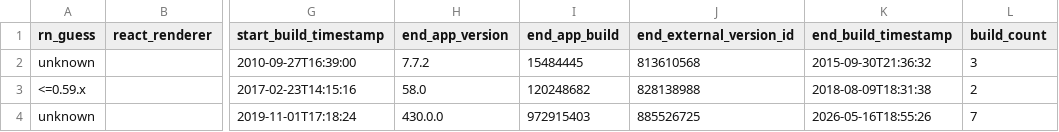
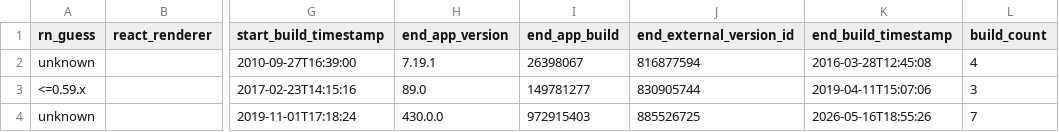
Before and after one commit to wowlocal/rn, a CSV file: reports/instagram/ranges.csv, drawn as a sheet; only a part is shown, gaps mark what is left out; the diff names each change by its address in the sheet, - before the commit and + after, or states it on an @@ line.

```diff
--- a/reports/instagram/ranges.csv
+++ b/reports/instagram/ranges.csv
-H2 (end_app_version): 7.7.2
+H2 (end_app_version): 7.19.1
-I2 (end_app_build): 15484445
+I2 (end_app_build): 26398067
-J2 (end_external_version_id): 813610568
+J2 (end_external_version_id): 816877594
-K2 (end_build_timestamp): 2015-09-30T21:36:32
+K2 (end_build_timestamp): 2016-03-28T12:45:08
-L2 (build_count): 3
+L2 (build_count): 4
-H3 (end_app_version): 58.0
+H3 (end_app_version): 89.0
-I3 (end_app_build): 120248682
+I3 (end_app_build): 149781277
-J3 (end_external_version_id): 828138988
+J3 (end_external_version_id): 830905744
-K3 (end_build_timestamp): 2018-08-09T18:31:38
+K3 (end_build_timestamp): 2019-04-11T15:07:06
-L3 (build_count): 2
+L3 (build_count): 3
```
Also changed, not shown: reports/all-apps-rn-timeline.csv, reports/all-apps-rn-transitions.csv, 11 other files.
